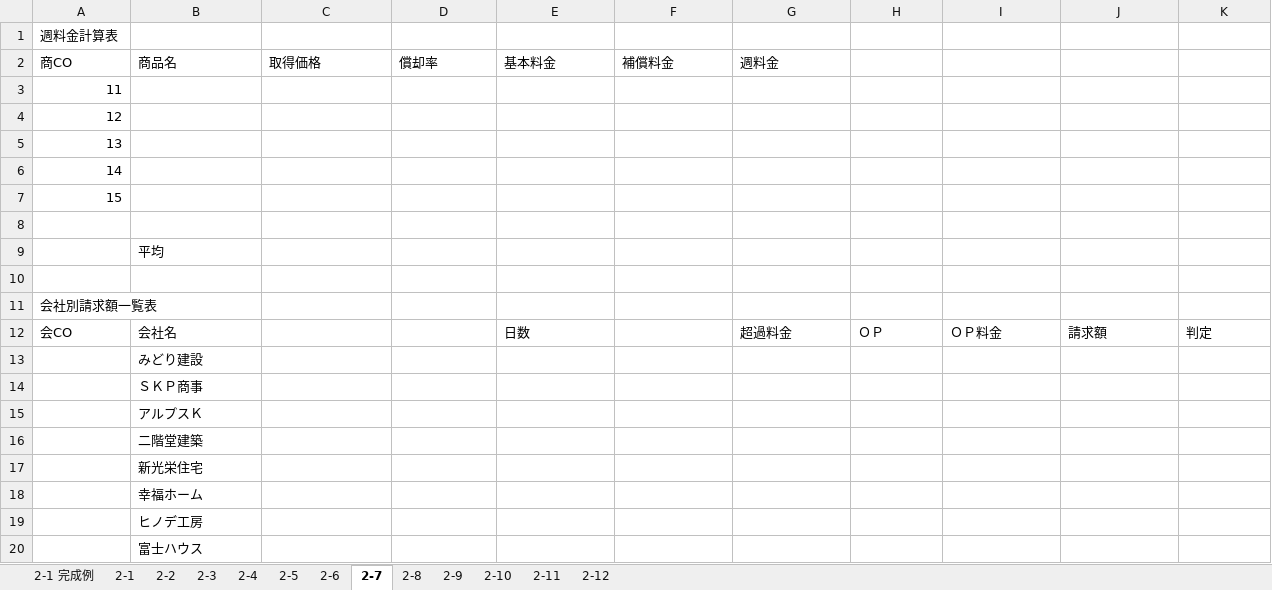
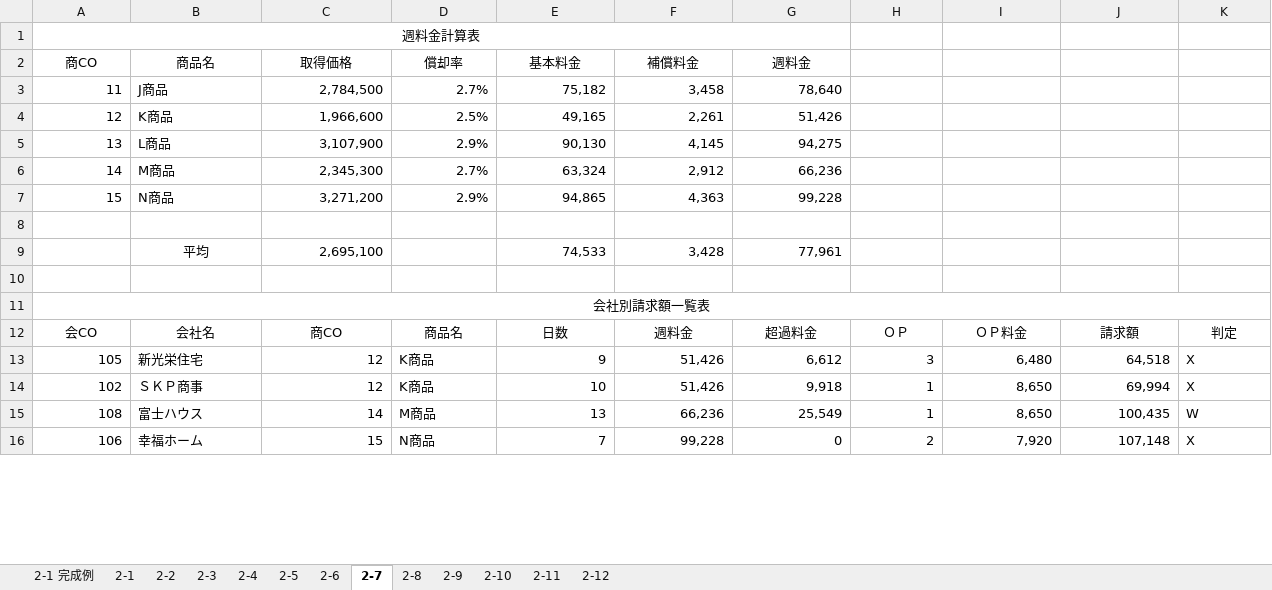
Before and after one commit to autleaves/openforward, an Excel workbook: excels/【Excel】2級.xlsx, sheet 2-7, drawn as a sheet; only a part is shown; values as stored, in another font and other column widths than the file's, no borders; removed rows and columns are numbered as before the commit, all else as after; the diff covers the shown part only; the diff names each change by its address in the sheet, - before the commit and + after, or states it on an @@ line.

```diff
--- a/excels/【Excel】2級.xlsx (sheet 2-7)
+++ b/excels/【Excel】2級.xlsx (sheet 2-7)
-A1 alignment: left
+A1 alignment: center
+A1:G1 merged
-A2:G2 alignment: left
+A2:G2 alignment: center
-row 3: 11
-row 4: 12
-row 5: 13
-row 6: 14
-row 7: 15
+row 3: 11 | J商品 | 2,784,500 | 2.7% | 75,182 | 3,458 | 78,640
+row 4: 12 | K商品 | 1,966,600 | 2.5% | 49,165 | 2,261 | 51,426
+row 5: 13 | L商品 | 3,107,900 | 2.9% | 90,130 | 4,145 | 94,275
+row 6: 14 | M商品 | 2,345,300 | 2.7% | 63,324 | 2,912 | 66,236
+row 7: 15 | N商品 | 3,271,200 | 2.9% | 94,865 | 4,363 | 99,228
-row 9:  | 平均
+row 9:  | 平均 | 2,695,100 |  | 74,533 | 3,428 | 77,961
-A11 alignment: left
+A11 alignment: center
+A11:K11 merged
-A12:B12 alignment: left
+A12:B12 alignment: center
-C12 (取得価格): (empty)
+C12 (取得価格): 商CO
-D12 (償却率): (empty)
+D12 (償却率): 商品名
-E12 alignment: left
+E12 alignment: center
-F12 (補償料金): (empty)
+F12 (補償料金): 週料金
-G12:K12 alignment: left
+G12:K12 alignment: center
-row 13:  | みどり建設
-row 14:  | ＳＫＰ商事
-row 15:  | アルプスＫ
-row 16:  | 二階堂建築
-row 17:  | 新光栄住宅
-row 18:  | 幸福ホーム
-row 19:  | ヒノデ工房
-row 20:  | 富士ハウス
+row 13: 105 | 新光栄住宅 | 12 | K商品 | 9 | 51,426 | 6,612 | 3 | 6,480 | 64,518 | X
+row 14: 102 | ＳＫＰ商事 | 12 | K商品 | 10 | 51,426 | 9,918 | 1 | 8,650 | 69,994 | X
+row 15: 108 | 富士ハウス | 14 | M商品 | 13 | 66,236 | 25,549 | 1 | 8,650 | 100,435 | W
+row 16: 106 | 幸福ホーム | 15 | N商品 | 7 | 99,228 | 0 | 2 | 7,920 | 107,148 | X
```
Also changed, not shown: 5 added rows and 1 removed row elsewhere in this sheet, sheet 2-8, sheet 2-2, sheet 2-5, sheet 2-4, sheet 2-3, sheet 2-6, 1 more sheet.
